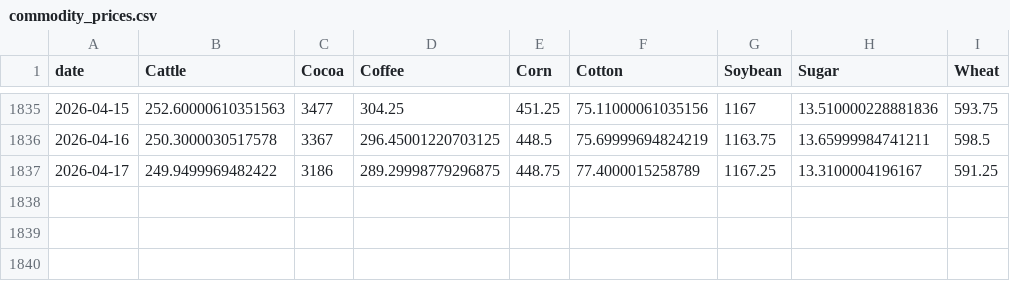
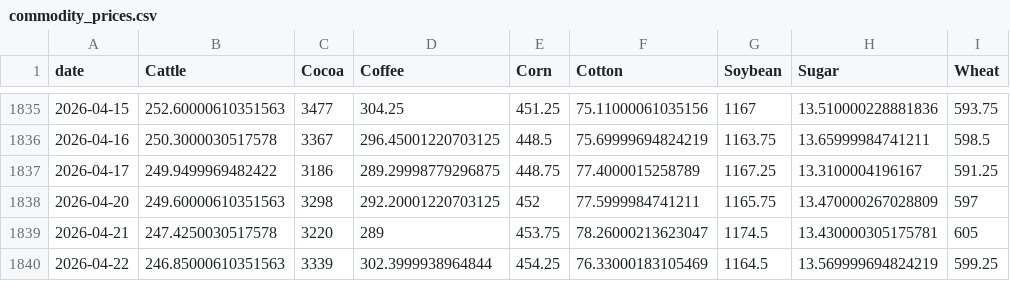
Before and after one commit to PAICEconometrics/site, a CSV file: data/commodity_prices.csv, drawn as a sheet; only a part is shown, gaps mark what is left out; the diff names each change by its address in the sheet, - before the commit and + after, or states it on an @@ line.

```diff
--- a/data/commodity_prices.csv
+++ b/data/commodity_prices.csv
+row 1838: 2026-04-20 | 249.60000610351563 | 3298 | 292.20001220703125 | 452 | 77.5999984741211 | 1165.75 | 13.470000267028809 | 597
+row 1839: 2026-04-21 | 247.4250030517578 | 3220 | 289 | 453.75 | 78.26000213623047 | 1174.5 | 13.430000305175781 | 605
+row 1840: 2026-04-22 | 246.85000610351563 | 3339 | 302.3999938964844 | 454.25 | 76.33000183105469 | 1164.5 | 13.569999694824219 | 599.25
```
Also changed, not shown: data/commodity_prices_long.csv, data/commodity_returns.csv.
